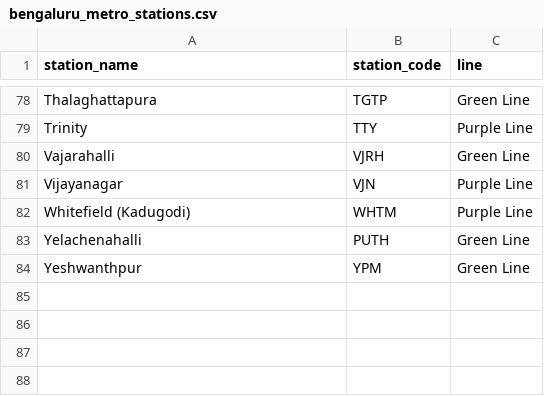
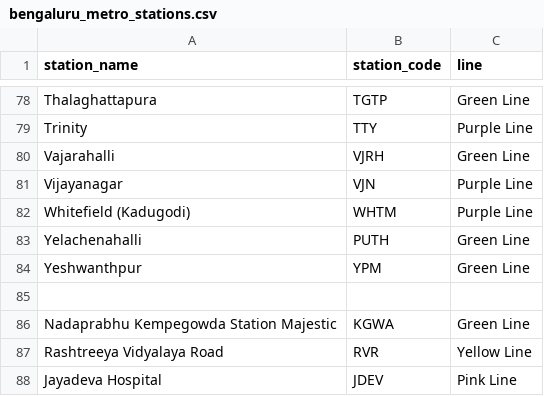
Before and after one commit to dicoder4/Digital-Twin-Driven-Flood-Evacuation-System-Using-AI-Optimization, a CSV file: UrbanFloodReact/backend/data/NammaMetro/bengaluru_metro_stations.csv, drawn as a sheet; only a part is shown, gaps mark what is left out.

Commit message:
bug fix: metro lines display render fixed:

```diff
--- a/UrbanFloodReact/backend/data/NammaMetro/bengaluru_metro_stations.csv
+++ b/UrbanFloodReact/backend/data/NammaMetro/bengaluru_metro_stations.csv
@@ -84 +84,5 @@ Yelachenahalli,PUTH,Green Line
 Yeshwanthpur,YPM,Green Line
+
+Nadaprabhu Kempegowda Station Majestic,KGWA,Green Line
+Rashtreeya Vidyalaya Road,RVR,Yellow Line
+Jayadeva Hospital,JDEV,Pink Line
```
Also changed, not shown: 8 other files.
